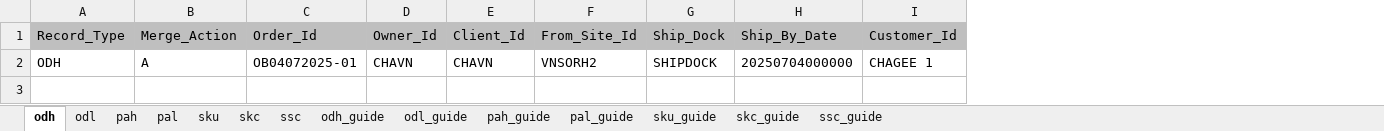
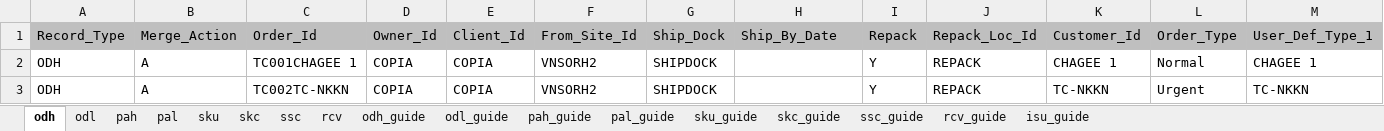
Before and after one commit to tuanzw/rwsif, an Excel workbook: IF_Input.xlsx, sheet odh, drawn as a sheet; values as stored, in another font and other column widths than the file's, no borders; the diff names each change by its address in the sheet, - before the commit and + after, or states it on an @@ line.

```diff
--- a/IF_Input.xlsx (sheet odh)
+++ b/IF_Input.xlsx (sheet odh)
+sheet tab: rcv
+sheet tab: rcv_guide
+sheet tab: isu_guide
+column I, rows 1-2: Repack | Y
+column J, rows 1-2: Repack_Loc_Id | REPACK
+column L, rows 1-2: Order_Type | Normal
+column M, rows 1-2: User_Def_Type_1 | CHAGEE 1
-C2: OB04072025-01
+C2: TC001CHAGEE 1
-D2: CHAVN
+D2: COPIA
-E2: CHAVN
+E2: COPIA
-H2: 20250704000000
+H2: (empty)
+row 3: ODH | A | TC002TC-NKKN | COPIA | COPIA | VNSORH2 | SHIPDOCK |  | Y | REPACK | TC-NKKN | Urgent | TC-NKKN
```
Also changed, not shown: sheet ssc, sheet pal, sheet skc, sheet odl, sheet sku, sheet pah, 11 other files.
